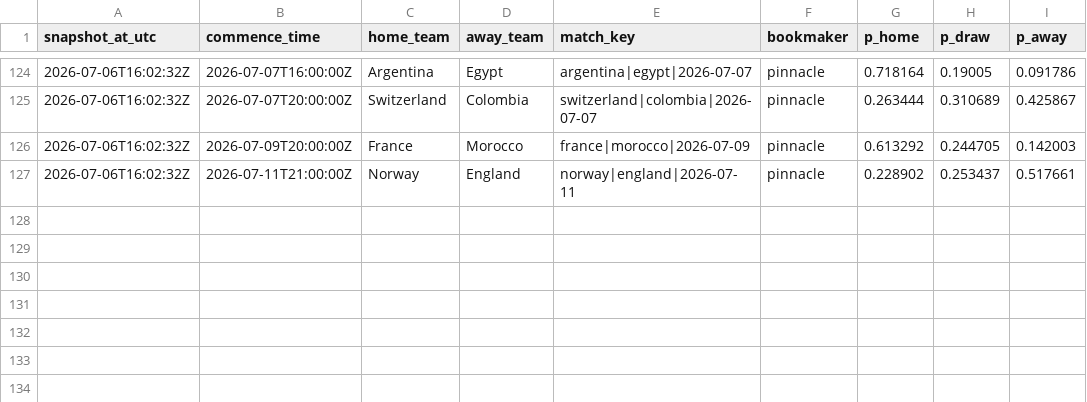
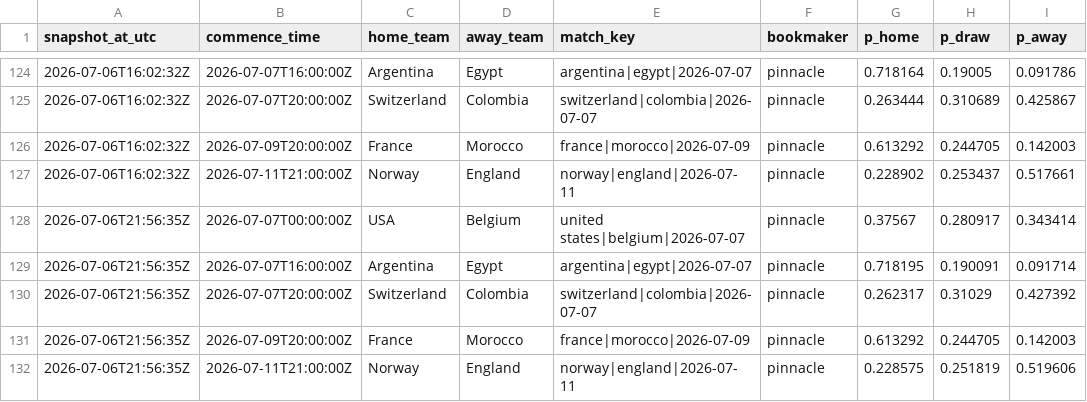
Before and after one commit to daniedorfling18-maker/Claude, a CSV file: outputs/superbru_clv/odds_snapshots.csv, drawn as a sheet; only a part is shown, gaps mark what is left out; the diff names each change by its address in the sheet, - before the commit and + after, or states it on an @@ line.

```diff
--- a/outputs/superbru_clv/odds_snapshots.csv
+++ b/outputs/superbru_clv/odds_snapshots.csv
+row 128: 2026-07-06T21:56:35Z | 2026-07-07T00:00:00Z | USA | Belgium | united states|belgium|2026-07-07 | pinnacle | 0.37567 | 0.280917 | 0.343414
+row 129: 2026-07-06T21:56:35Z | 2026-07-07T16:00:00Z | Argentina | Egypt | argentina|egypt|2026-07-07 | pinnacle | 0.718195 | 0.190091 | 0.091714
+row 130: 2026-07-06T21:56:35Z | 2026-07-07T20:00:00Z | Switzerland | Colombia | switzerland|colombia|2026-07-07 | pinnacle | 0.262317 | 0.31029 | 0.427392
+row 131: 2026-07-06T21:56:35Z | 2026-07-09T20:00:00Z | France | Morocco | france|morocco|2026-07-09 | pinnacle | 0.613292 | 0.244705 | 0.142003
+row 132: 2026-07-06T21:56:35Z | 2026-07-11T21:00:00Z | Norway | England | norway|england|2026-07-11 | pinnacle | 0.228575 | 0.251819 | 0.519606
```
Also changed, not shown: outputs/superbru_clv/clv_per_pick.csv, 1 other file.
